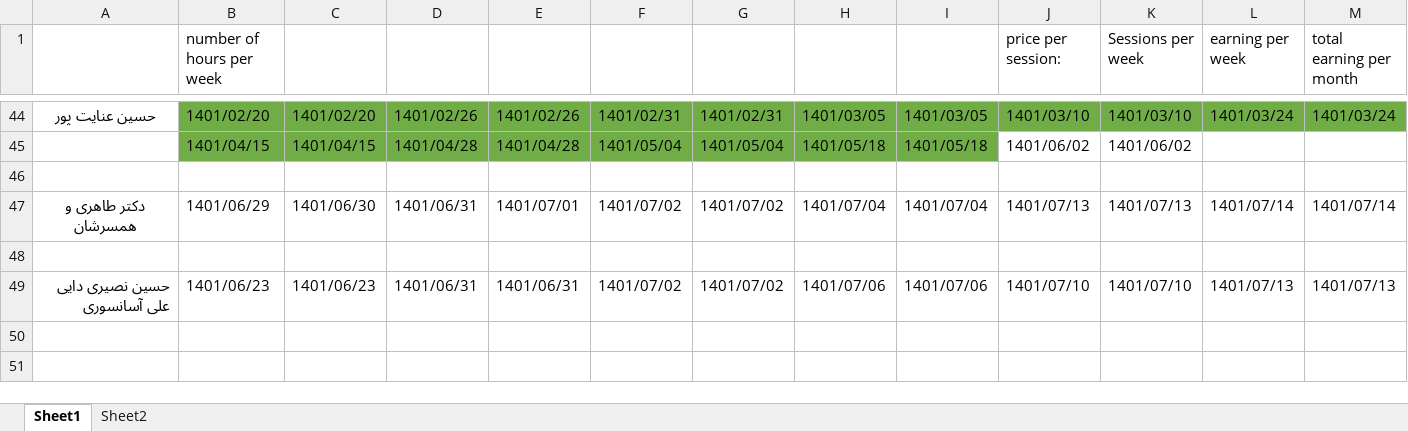
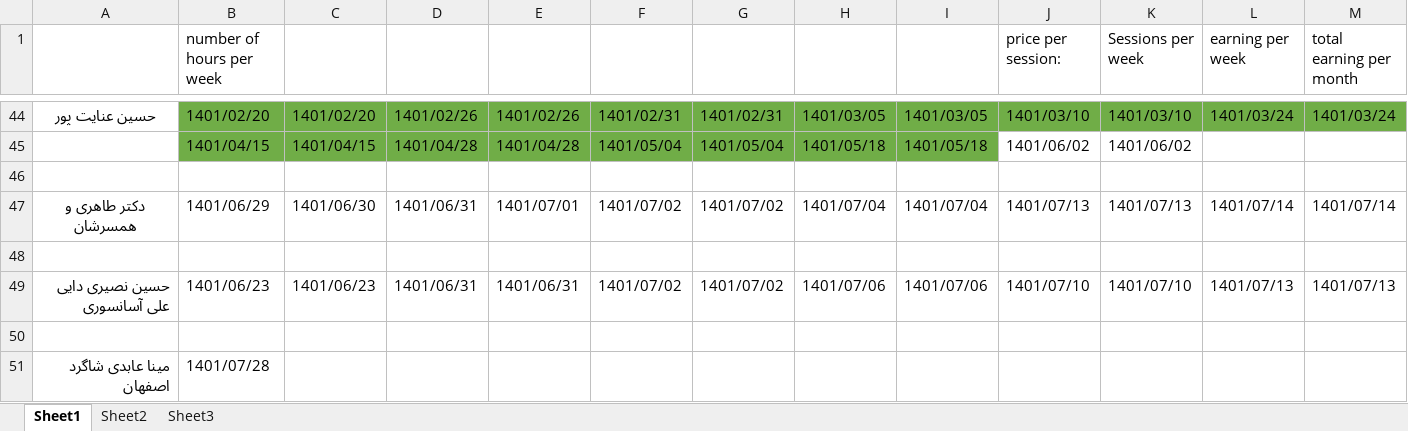
Before and after one commit to Babakashtari/PHD, an Excel workbook: my classes schedule.xlsx, sheet Sheet1, drawn as a sheet; only a part is shown, gaps mark what is left out; values as stored, in another font and other column widths than the file's, no borders; rows hold the shown columns only; the diff names each change by its address in the sheet, - before the commit and + after, or states it on an @@ line.

```diff
--- a/my classes schedule.xlsx (sheet Sheet1)
+++ b/my classes schedule.xlsx (sheet Sheet1)
+sheet tab: Sheet3
+row 50: (empty)
+row 51: مینا عابدی شاگرد اصفهان | 1401/07/28
```
Also changed, not shown: sheet Sheet2, 4 other files.
